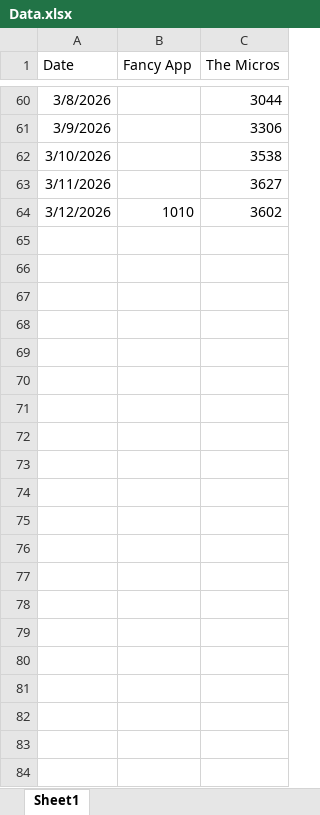
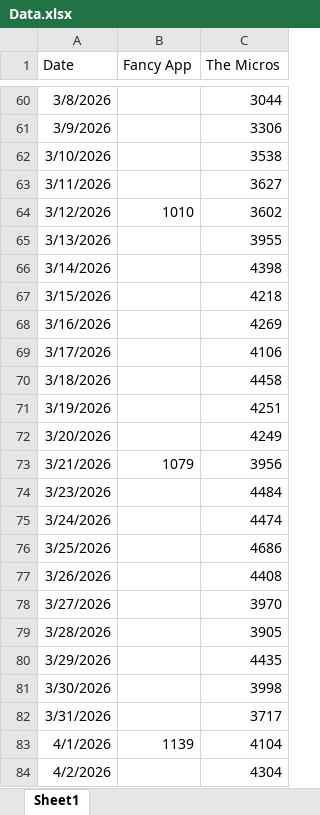
Before and after one commit to SamSamDataMan/stang-gang, an Excel workbook: Data.xlsx, sheet Sheet1, drawn as a sheet; only a part is shown, gaps mark what is left out; values as stored, in another font and other column widths than the file's, no borders; the diff names each change by its address in the sheet, - before the commit and + after, or states it on an @@ line.

Commit message:
New Data

```diff
--- a/Data.xlsx (sheet Sheet1)
+++ b/Data.xlsx (sheet Sheet1)
+row 65: 3/13/2026 |  | 3955
+row 66: 3/14/2026 |  | 4398
+row 67: 3/15/2026 |  | 4218
+row 68: 3/16/2026 |  | 4269
+row 69: 3/17/2026 |  | 4106
+row 70: 3/18/2026 |  | 4458
+row 71: 3/19/2026 |  | 4251
+row 72: 3/20/2026 |  | 4249
+row 73: 3/21/2026 | 1079 | 3956
+row 74: 3/23/2026 |  | 4484
+row 75: 3/24/2026 |  | 4474
+row 76: 3/25/2026 |  | 4686
+row 77: 3/26/2026 |  | 4408
+row 78: 3/27/2026 |  | 3970
+row 79: 3/28/2026 |  | 3905
+row 80: 3/29/2026 |  | 4435
+row 81: 3/30/2026 |  | 3998
+row 82: 3/31/2026 |  | 3717
+row 83: 4/1/2026 | 1139 | 4104
+row 84: 4/2/2026 |  | 4304
```
Also changed, not shown: 1 other file.
